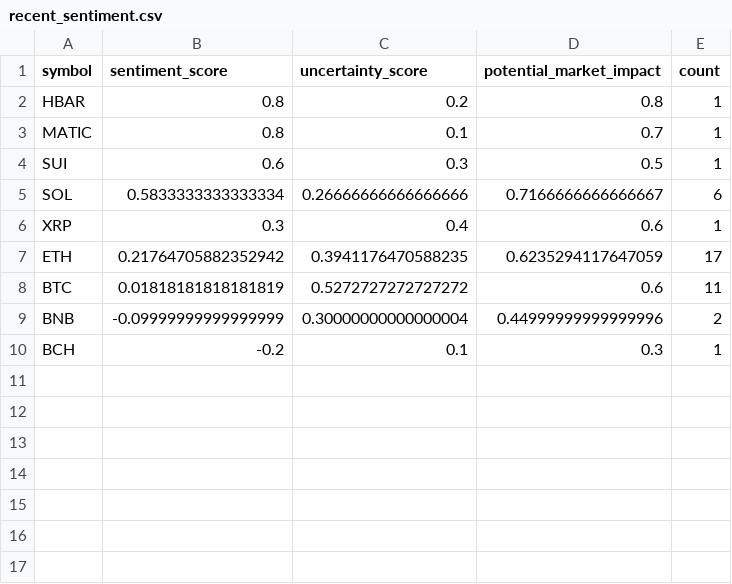
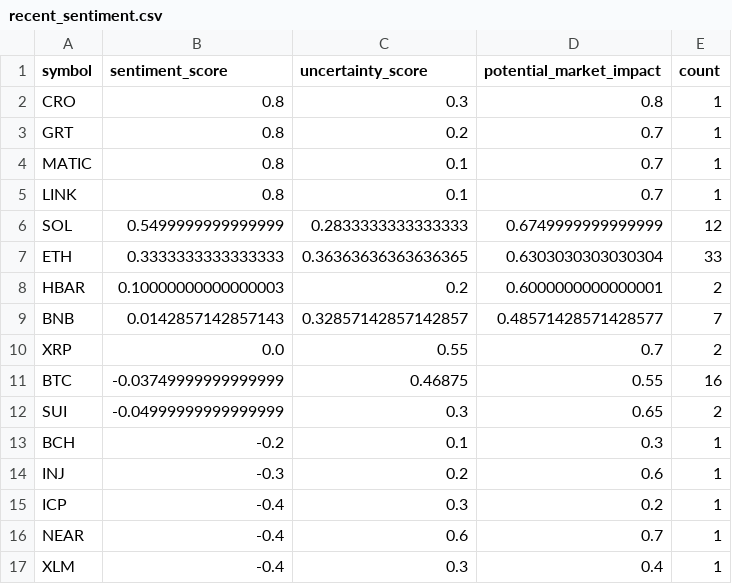
Before and after one commit to vd1371/vd1371.github.io, a CSV file: data/projects/recent_sentiment.csv, drawn as a sheet.

Commit message:
Update sentiment analysis

```diff
--- a/data/projects/recent_sentiment.csv
+++ b/data/projects/recent_sentiment.csv
@@ -1,10 +1,17 @@
 symbol,sentiment_score,uncertainty_score,potential_market_impact,count
-HBAR,0.8,0.2,0.8,1
+CRO,0.8,0.3,0.8,1
+GRT,0.8,0.2,0.7,1
 MATIC,0.8,0.1,0.7,1
-SUI,0.6,0.3,0.5,1
-SOL,0.5833333333333334,0.26666666666666666,0.7166666666666667,6
-XRP,0.3,0.4,0.6,1
-ETH,0.21764705882352942,0.3941176470588235,0.6235294117647059,17
-BTC,0.01818181818181819,0.5272727272727272,0.6,11
-BNB,-0.09999999999999999,0.30000000000000004,0.44999999999999996,2
+LINK,0.8,0.1,0.7,1
+SOL,0.5499999999999999,0.2833333333333333,0.6749999999999999,12
+ETH,0.3333333333333333,0.36363636363636365,0.6303030303030304,33
+HBAR,0.10000000000000003,0.2,0.6000000000000001,2
+BNB,0.0142857142857143,0.32857142857142857,0.48571428571428577,7
+XRP,0.0,0.55,0.7,2
+BTC,-0.03749999999999999,0.46875,0.55,16
+SUI,-0.04999999999999999,0.3,0.65,2
 BCH,-0.2,0.1,0.3,1
+INJ,-0.3,0.2,0.6,1
+ICP,-0.4,0.3,0.2,1
+NEAR,-0.4,0.6,0.7,1
+XLM,-0.4,0.3,0.4,1
```
Also changed, not shown: 1 other file.
